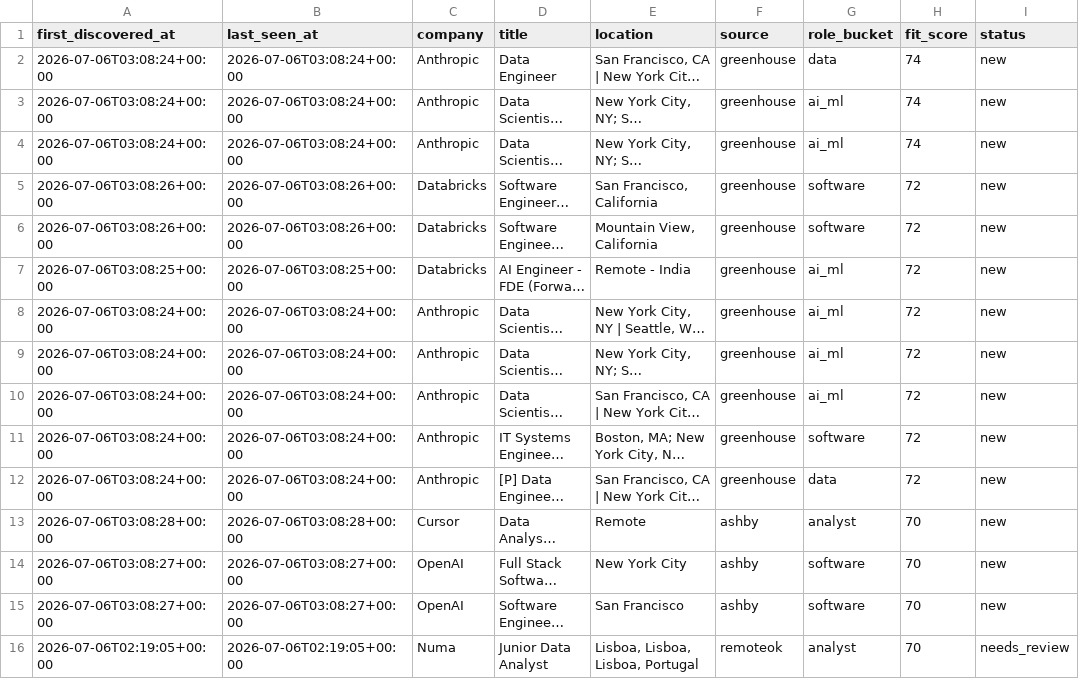
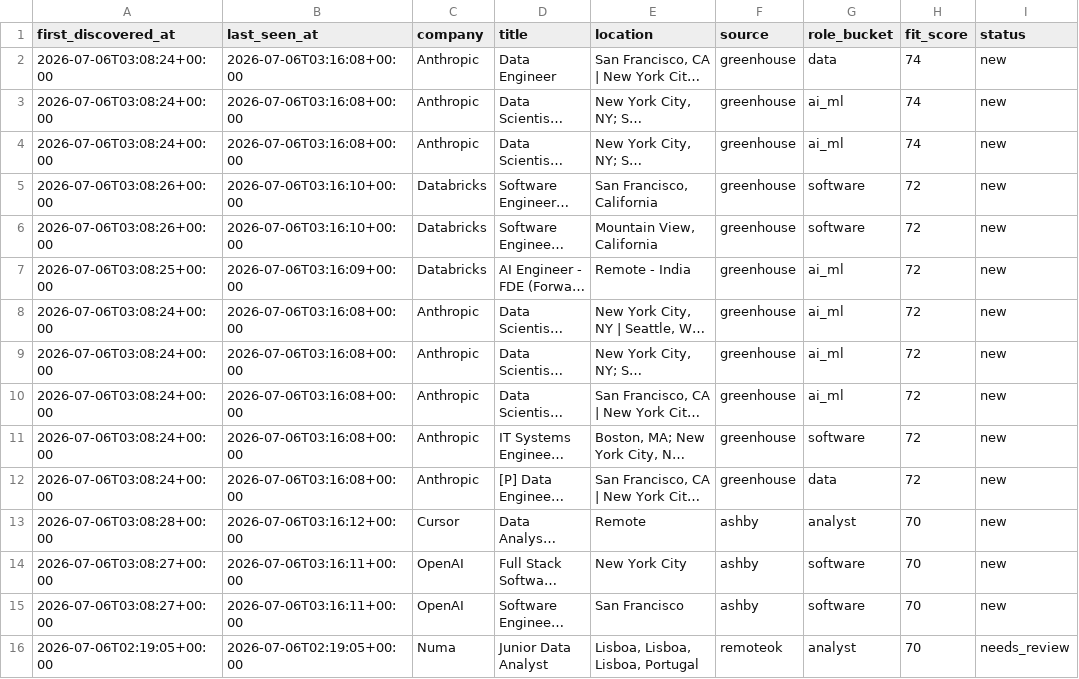
Before and after one commit to aryanmiriyala/My-Resume, a CSV file: job-search/jobs-inbox.csv, drawn as a sheet; only a part is shown; long unchanged cells end in …; the diff covers the shown part only; the diff names each change by its address in the sheet, - before the commit and + after, or states it on an @@ line.

```diff
--- a/job-search/jobs-inbox.csv
+++ b/job-search/jobs-inbox.csv
-B2:B4 (last_seen_at): 2026-07-06T03:08:24+00:00
+B2:B4 (last_seen_at): 2026-07-06T03:16:08+00:00
-B5:B6 (last_seen_at): 2026-07-06T03:08:26+00:00
+B5:B6 (last_seen_at): 2026-07-06T03:16:10+00:00
-B7 (last_seen_at): 2026-07-06T03:08:25+00:00
+B7 (last_seen_at): 2026-07-06T03:16:09+00:00
-B8:B12 (last_seen_at): 2026-07-06T03:08:24+00:00
+B8:B12 (last_seen_at): 2026-07-06T03:16:08+00:00
-B13 (last_seen_at): 2026-07-06T03:08:28+00:00
+B13 (last_seen_at): 2026-07-06T03:16:12+00:00
-B14:B15 (last_seen_at): 2026-07-06T03:08:27+00:00
+B14:B15 (last_seen_at): 2026-07-06T03:16:11+00:00
```
Also changed, not shown: 93 edited cells elsewhere in this file, 8 other files.
